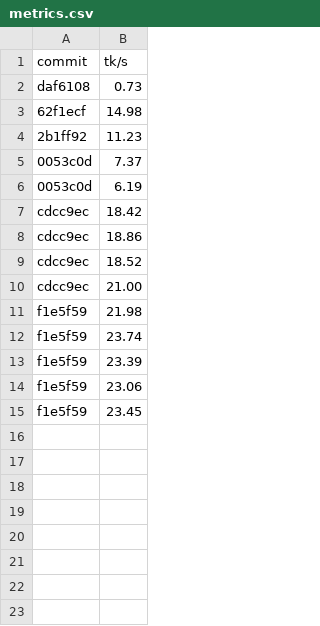
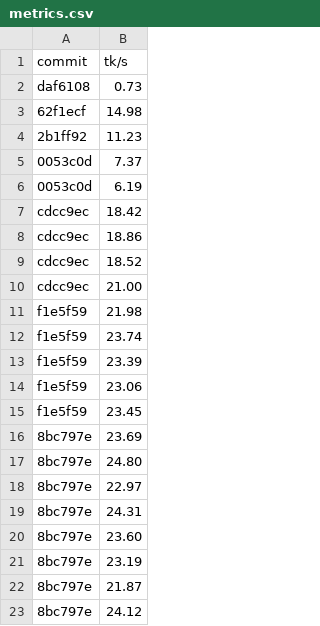
Before and after one commit to Igorxp5/llmoe, a CSV file: metrics.csv, drawn as a sheet; the diff names each change by its address in the sheet, - before the commit and + after, or states it on an @@ line.

Commit message:
chore: record benchmark results for 8bc797e

```diff
--- a/metrics.csv
+++ b/metrics.csv
+row 16: 8bc797e | 23.69
+row 17: 8bc797e | 24.80
+row 18: 8bc797e | 22.97
+row 19: 8bc797e | 24.31
+row 20: 8bc797e | 23.60
+row 21: 8bc797e | 23.19
+row 22: 8bc797e | 21.87
+row 23: 8bc797e | 24.12
```
